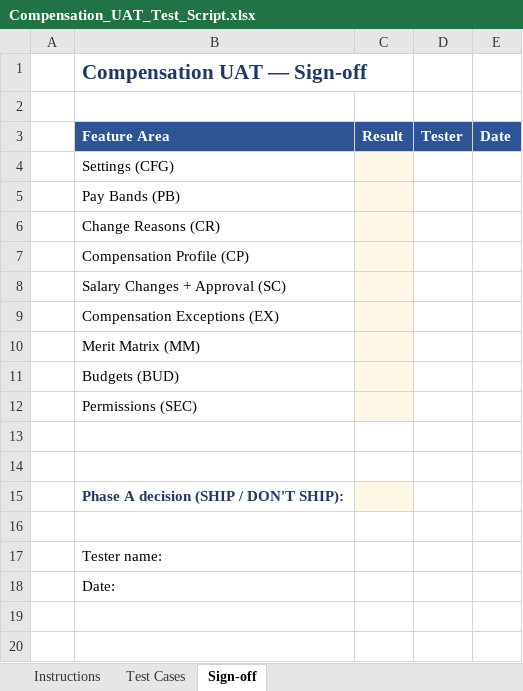
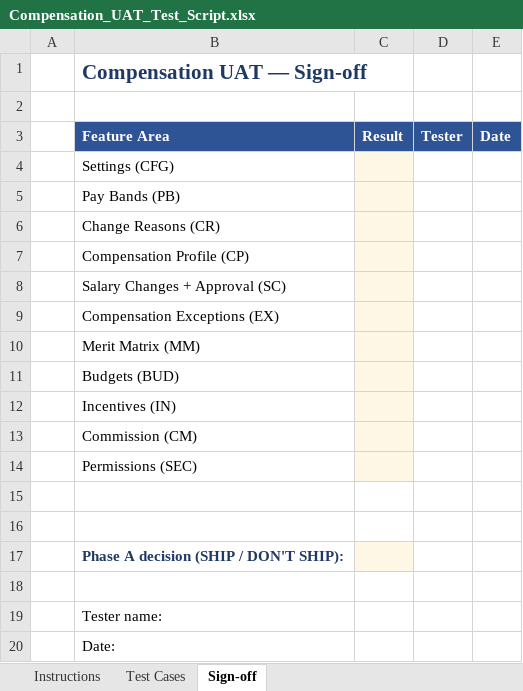
Before and after one commit to elshad-karimov/millers-hcm-sme, an Excel workbook: PRD/HCM_10_Compensation_Management_Multi_Tenant_PRD/Compensation_UAT_Test_Script.xlsx, sheet Sign-off, drawn as a sheet; values as stored, in another font and other column widths than the file's, no borders; the diff names each change by its address in the sheet, - before the commit and + after, or states it on an @@ line.

```diff
--- a/PRD/HCM_10_Compensation_Management_Multi_Tenant_PRD/Compensation_UAT_Test_Script.xlsx (sheet Sign-off)
+++ b/PRD/HCM_10_Compensation_Management_Multi_Tenant_PRD/Compensation_UAT_Test_Script.xlsx (sheet Sign-off)
+row 12:  | Incentives (IN)
+row 13:  | Commission (CM)
```
Also changed, not shown: sheet Test Cases, 26 other files.
